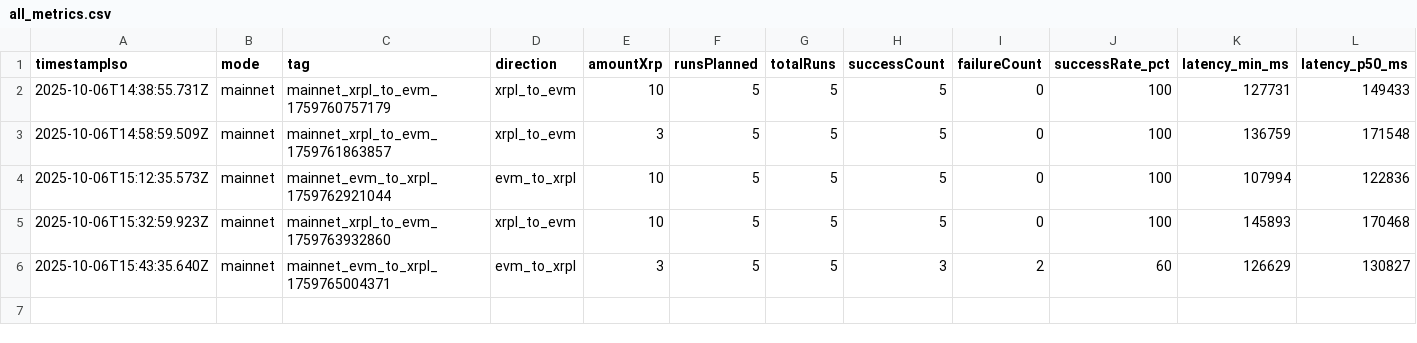
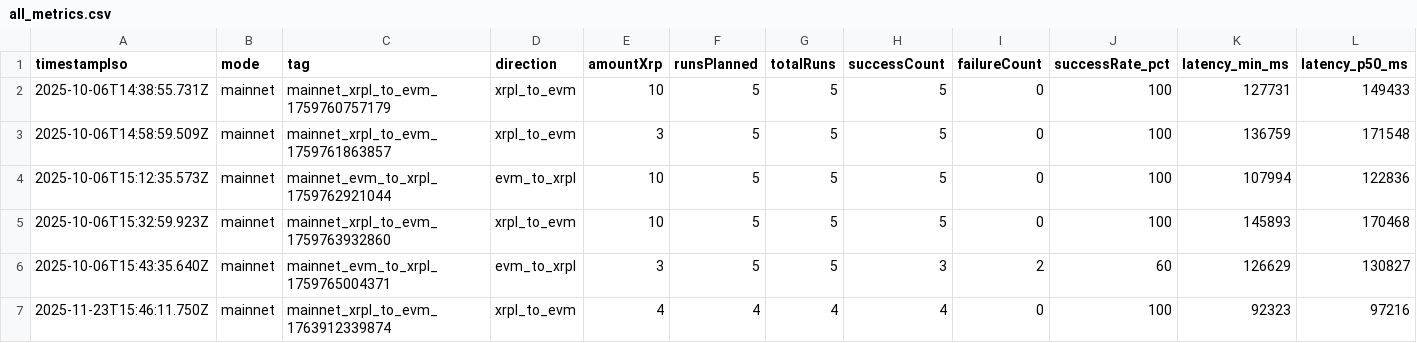
Before and after one commit to mathisrgt/xrpl-evm-interop-eval, a CSV file: data/results/all_metrics.csv, drawn as a sheet; only a part is shown; rows hold the shown columns only; the diff names each change by its address in the sheet, - before the commit and + after, or states it on an @@ line.

Commit message:
add new xrpl-to-evm batch

```diff
--- a/data/results/all_metrics.csv
+++ b/data/results/all_metrics.csv
+row 7: 2025-11-23T15:46:11.750Z | mainnet | mainnet_xrpl_to_evm_1763912339874 | xrpl_to_evm | 4 | 4 | 4 | 4 | 0 | 100 | 92323 | 97216
```
Also changed, not shown: data/results/mainnet/xrpl_to_evm/xrpl_to_evm_summary.csv, 5 other files.
